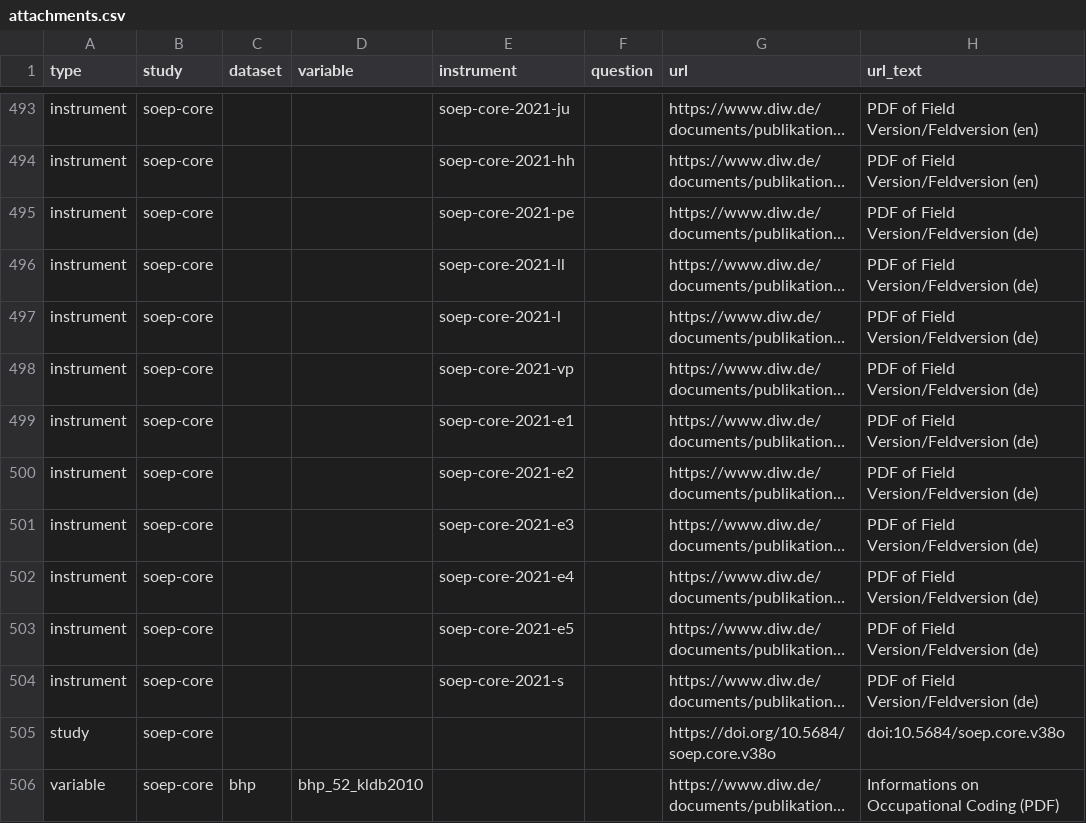
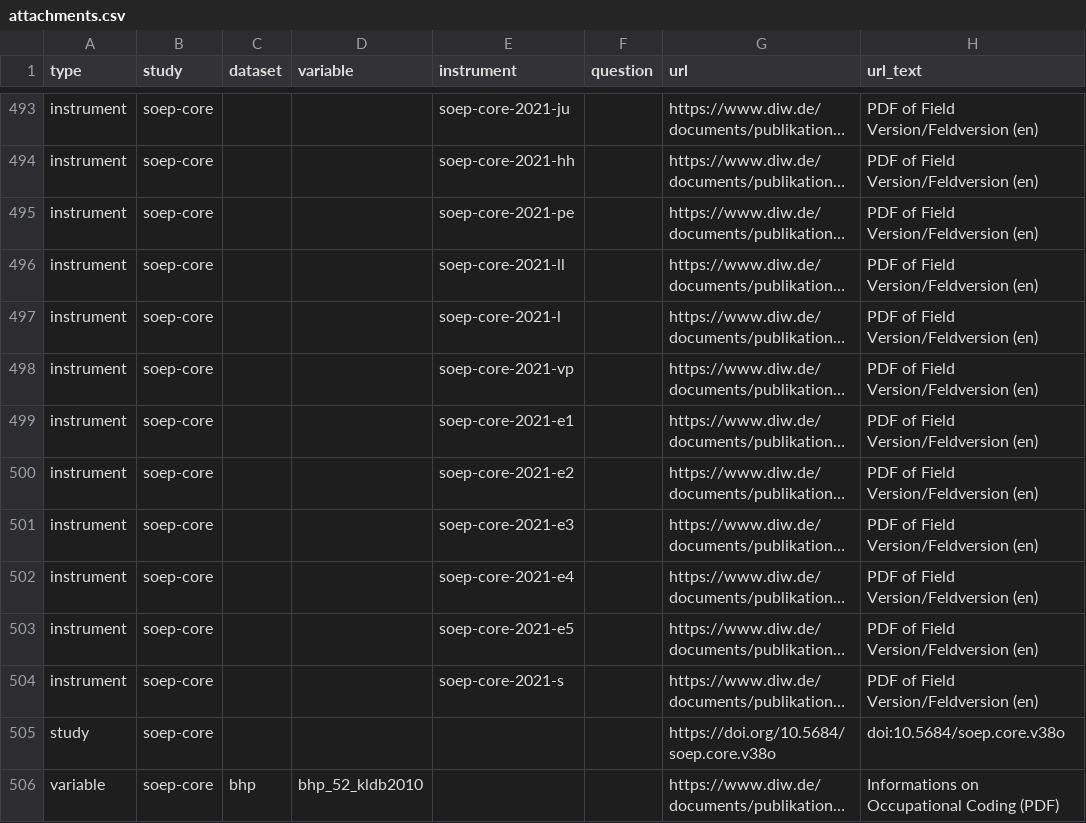
Before and after one commit to paneldata/soep-core, a CSV file: metadata/attachments.csv, drawn as a sheet; only a part is shown, gaps mark what is left out; long unchanged cells end in …; the diff names each change by its address in the sheet, - before the commit and + after, or states it on an @@ line.

```diff
--- a/metadata/attachments.csv
+++ b/metadata/attachments.csv
-H495:H504 (url_text): PDF of Field Version/Feldversion (de)
+H495:H504 (url_text): PDF of Field Version/Feldversion (en)
```
Also changed, not shown: 1 other file.
